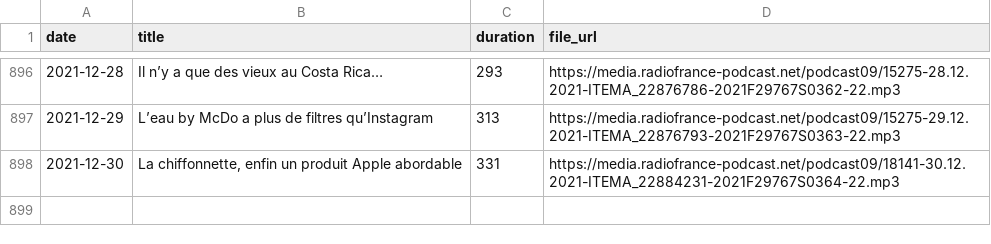
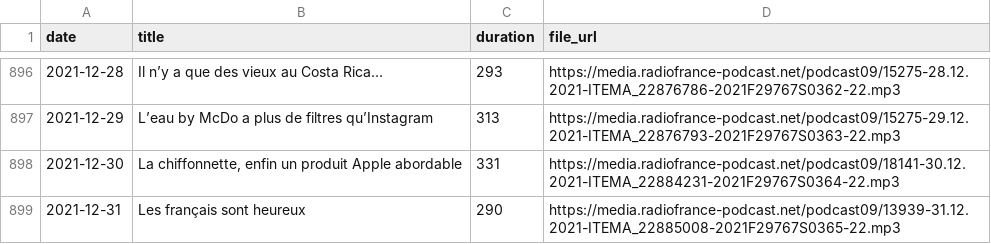
Before and after one commit to ahasverus/franceinter, a CSV file: inst/csv/tanguy-pastureau-maltraite-l-info.csv, drawn as a sheet; only a part is shown, gaps mark what is left out; the diff names each change by its address in the sheet, - before the commit and + after, or states it on an @@ line.

```diff
--- a/inst/csv/tanguy-pastureau-maltraite-l-info.csv
+++ b/inst/csv/tanguy-pastureau-maltraite-l-info.csv
+row 899: 2021-12-31 | Les français sont heureux | 290 | https://media.radiofrance-podcast.net/podcast09/13939-31.12.2021-ITEMA_22885008-2021F29767S0365-22.mp3
```
Also changed, not shown: inst/csv/la-chanson-de-frederic-fromet.csv, 3 other files.
